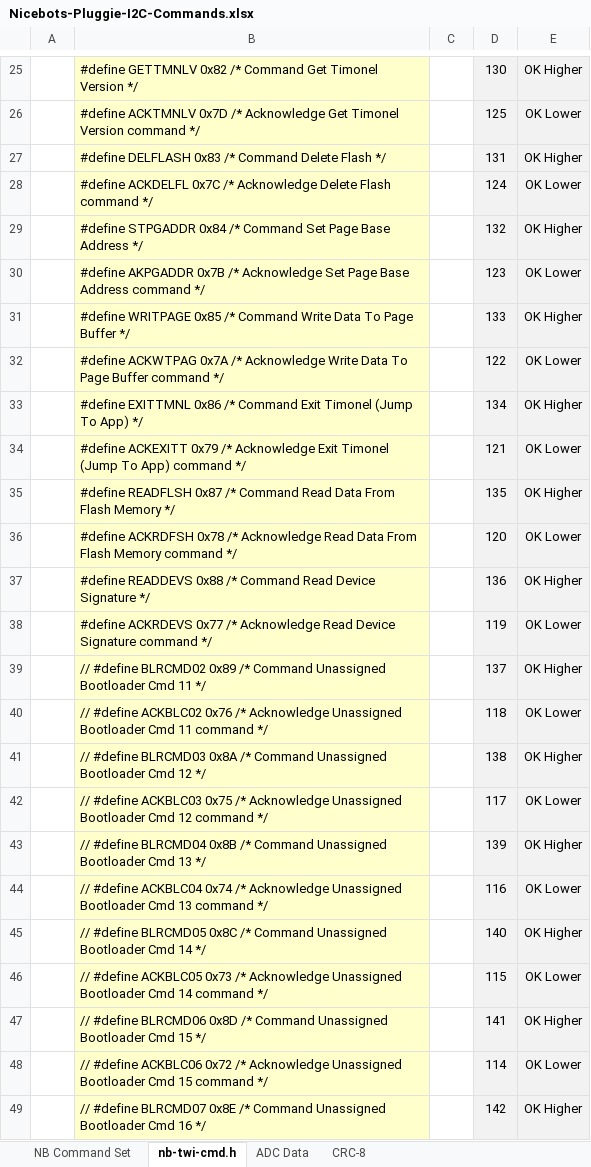
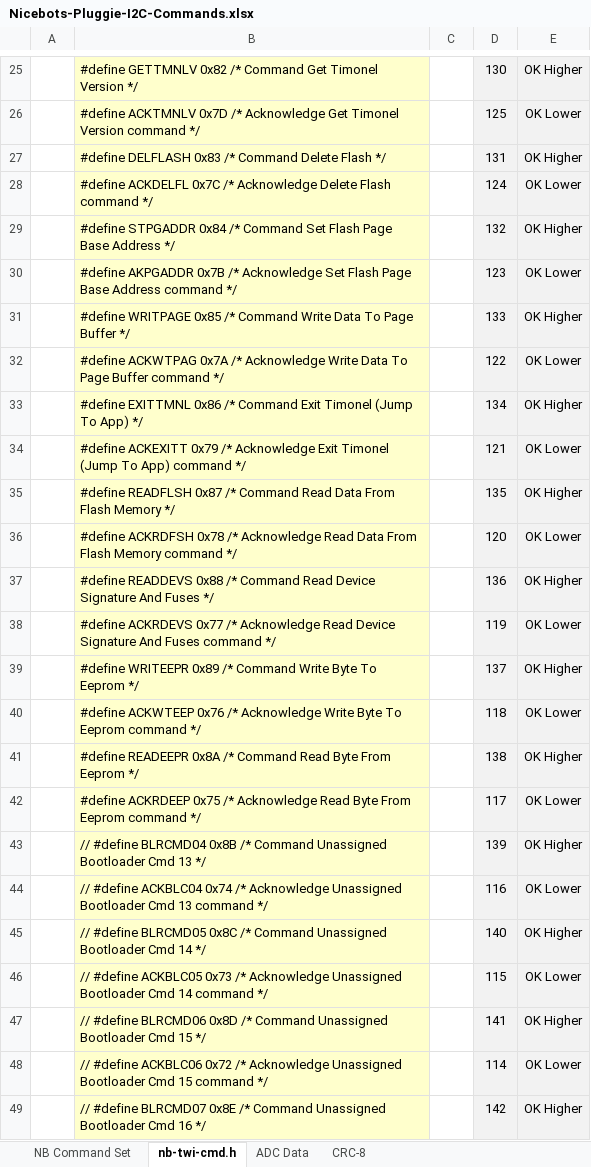
Before and after one commit to casanovg/timonel, an Excel workbook: apps/timonel-twim-ss/lib/nb-twi-cmd/extras/Nicebots-Pluggie-I2C-Commands.xlsx, sheet nb-twi-cmd.h, drawn as a sheet; only a part is shown, gaps mark what is left out; values as stored, in another font and other column widths than the file's, no borders; the diff names each change by its address in the sheet, - before the commit and + after, or states it on an @@ line.

Commit message:
Implement READDEVS, WRITEEPR and READEEPR commands

```diff
--- a/apps/timonel-twim-ss/lib/nb-twi-cmd/extras/Nicebots-Pluggie-I2C-Commands.xlsx (sheet nb-twi-cmd.h)
+++ b/apps/timonel-twim-ss/lib/nb-twi-cmd/extras/Nicebots-Pluggie-I2C-Commands.xlsx (sheet nb-twi-cmd.h)
-B29: …Command Set Page Base…
+B29: …Command Set Flash Page Base…
-B30: …Acknowledge Set Page Base…
+B30: …Acknowledge Set Flash Page Base…
-B37: …Device Signature */
+B37: …Device Signature And Fuses */
-B38: …Device Signature command */
+B38: …Device Signature And Fuses command */
-B39: // #define BLRCMD02 0x89 /* Command Unassigned Bootloader Cmd 11 */
+B39: #define WRITEEPR 0x89 /* Command Write Byte To Eeprom */
-B40: // #define ACKBLC02 0x76 /* Acknowledge Unassigned Bootloader Cmd 11 command */
+B40: #define ACKWTEEP 0x76 /* Acknowledge Write Byte To Eeprom command */
-B41: // #define BLRCMD03 0x8A /* Command Unassigned Bootloader Cmd 12 */
+B41: #define READEEPR 0x8A /* Command Read Byte From Eeprom */
-B42: // #define ACKBLC03 0x75 /* Acknowledge Unassigned Bootloader Cmd 12 command */
+B42: #define ACKRDEEP 0x75 /* Acknowledge Read Byte From Eeprom command */
```
Also changed, not shown: sheet NB Command Set, 18 other files.
